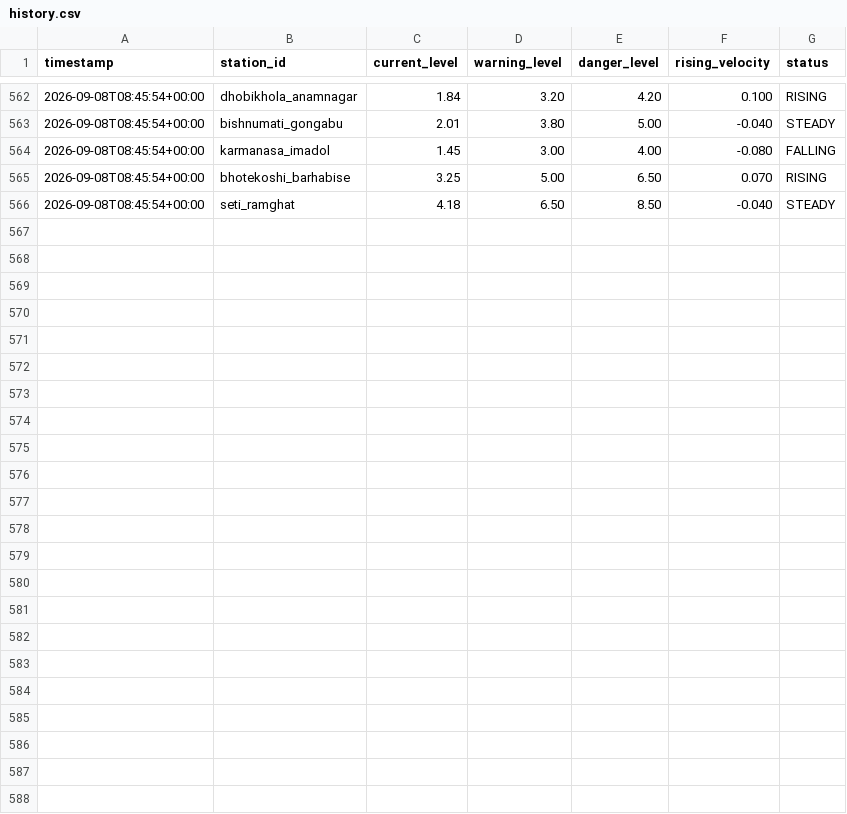
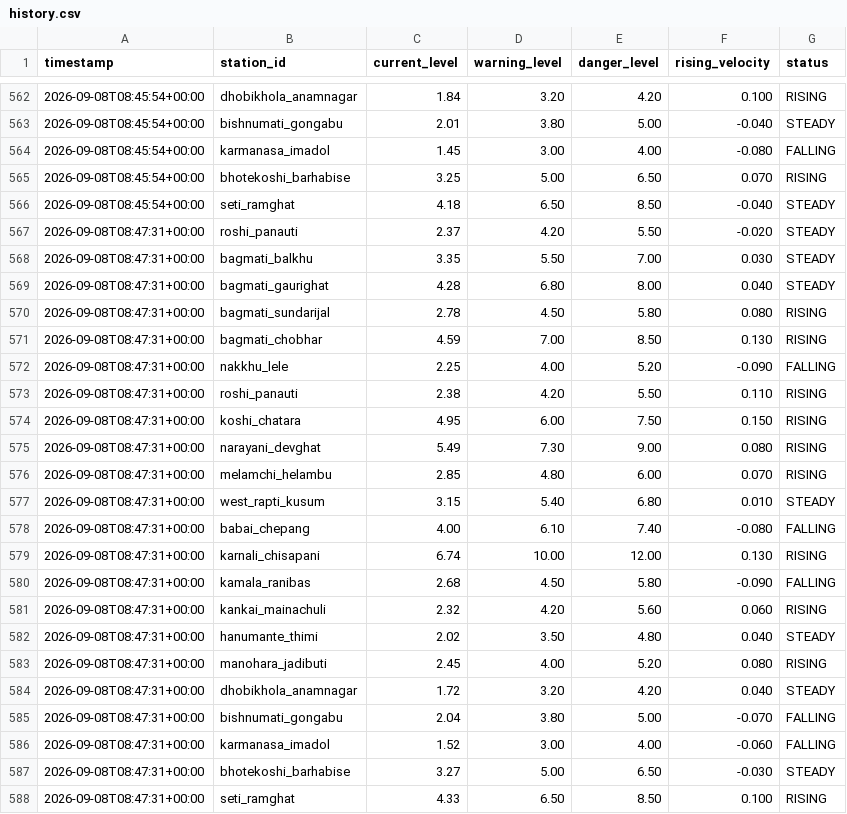
Before and after one commit to shadowmonarchftw-star/NpFloodBot, a CSV file: data/history.csv, drawn as a sheet; only a part is shown, gaps mark what is left out.

Commit message:
chore(telemetry): update live station feeds and sparkline trends

```diff
--- a/data/history.csv
+++ b/data/history.csv
@@ -566 +566,23 @@ timestamp,station_id,current_level,warning_level,danger_level,rising_velocity,st
 2026-09-08T08:45:54+00:00,seti_ramghat,4.18,6.50,8.50,-0.040,STEADY
+2026-09-08T08:47:31+00:00,roshi_panauti,2.37,4.20,5.50,-0.020,STEADY
+2026-09-08T08:47:31+00:00,bagmati_balkhu,3.35,5.50,7.00,0.030,STEADY
+2026-09-08T08:47:31+00:00,bagmati_gaurighat,4.28,6.80,8.00,0.040,STEADY
+2026-09-08T08:47:31+00:00,bagmati_sundarijal,2.78,4.50,5.80,0.080,RISING
+2026-09-08T08:47:31+00:00,bagmati_chobhar,4.59,7.00,8.50,0.130,RISING
+2026-09-08T08:47:31+00:00,nakkhu_lele,2.25,4.00,5.20,-0.090,FALLING
+2026-09-08T08:47:31+00:00,roshi_panauti,2.38,4.20,5.50,0.110,RISING
+2026-09-08T08:47:31+00:00,koshi_chatara,4.95,6.00,7.50,0.150,RISING
+2026-09-08T08:47:31+00:00,narayani_devghat,5.49,7.30,9.00,0.080,RISING
+2026-09-08T08:47:31+00:00,melamchi_helambu,2.85,4.80,6.00,0.070,RISING
+2026-09-08T08:47:31+00:00,west_rapti_kusum,3.15,5.40,6.80,0.010,STEADY
+2026-09-08T08:47:31+00:00,babai_chepang,4.00,6.10,7.40,-0.080,FALLING
+2026-09-08T08:47:31+00:00,karnali_chisapani,6.74,10.00,12.00,0.130,RISING
+2026-09-08T08:47:31+00:00,kamala_ranibas,2.68,4.50,5.80,-0.090,FALLING
+2026-09-08T08:47:31+00:00,kankai_mainachuli,2.32,4.20,5.60,0.060,RISING
+2026-09-08T08:47:31+00:00,hanumante_thimi,2.02,3.50,4.80,0.040,STEADY
+2026-09-08T08:47:31+00:00,manohara_jadibuti,2.45,4.00,5.20,0.080,RISING
+2026-09-08T08:47:31+00:00,dhobikhola_anamnagar,1.72,3.20,4.20,0.040,STEADY
+2026-09-08T08:47:31+00:00,bishnumati_gongabu,2.04,3.80,5.00,-0.070,FALLING
+2026-09-08T08:47:31+00:00,karmanasa_imadol,1.52,3.00,4.00,-0.060,FALLING
+2026-09-08T08:47:31+00:00,bhotekoshi_barhabise,3.27,5.00,6.50,-0.030,STEADY
+2026-09-08T08:47:31+00:00,seti_ramghat,4.33,6.50,8.50,0.100,RISING
```
Also changed, not shown: 24 other files.
